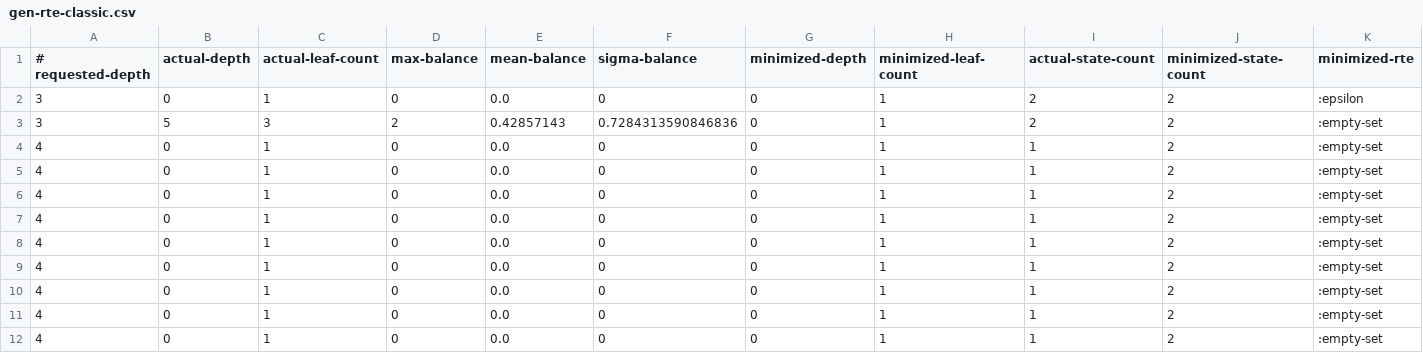
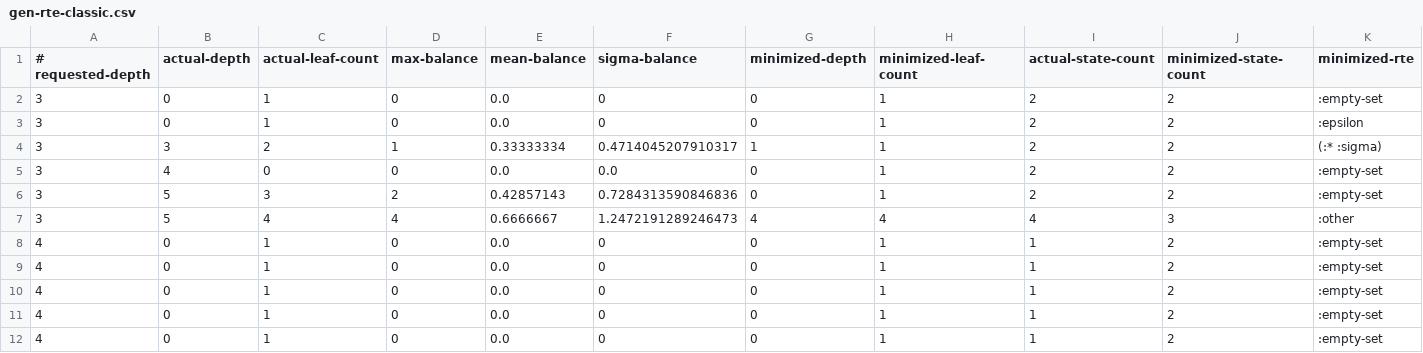
Before and after one commit to jimka2001/clojure-rte, a CSV file: resources/statistics/gen-rte-classic.csv, drawn as a sheet; only a part is shown; the shorter side is filled out with more unchanged rows.

```diff
--- a/resources/statistics/gen-rte-classic.csv
+++ b/resources/statistics/gen-rte-classic.csv
@@ -1,4 +1,8 @@
 # requested-depth, actual-depth, actual-leaf-count, max-balance, mean-balance, sigma-balance, minimized-depth, minimized-leaf-count, actual-state-count, minimized-state-count, minimized-rte
+3, 0, 1, 0, 0.0, 0, 0, 1, 2, 2, :empty-set
 3, 0, 1, 0, 0.0, 0, 0, 1, 2, 2, :epsilon
+3, 3, 2, 1, 0.33333334, 0.4714045207910317, 1, 1, 2, 2, (:* :sigma)
+3, 4, 0, 0, 0.0, 0.0, 0, 1, 2, 2, :empty-set
 3, 5, 3, 2, 0.42857143, 0.7284313590846836, 0, 1, 2, 2, :empty-set
+3, 5, 4, 4, 0.6666667, 1.2472191289246473, 4, 4, 4, 3, :other
 4, 0, 1, 0, 0.0, 0, 0, 1, 1, 2, :empty-set
```
Also changed, not shown: resources/statistics/gen-rte-partially-balanced.csv, resources/statistics/gen-rte-totally-balanced.csv, 9 other files.
